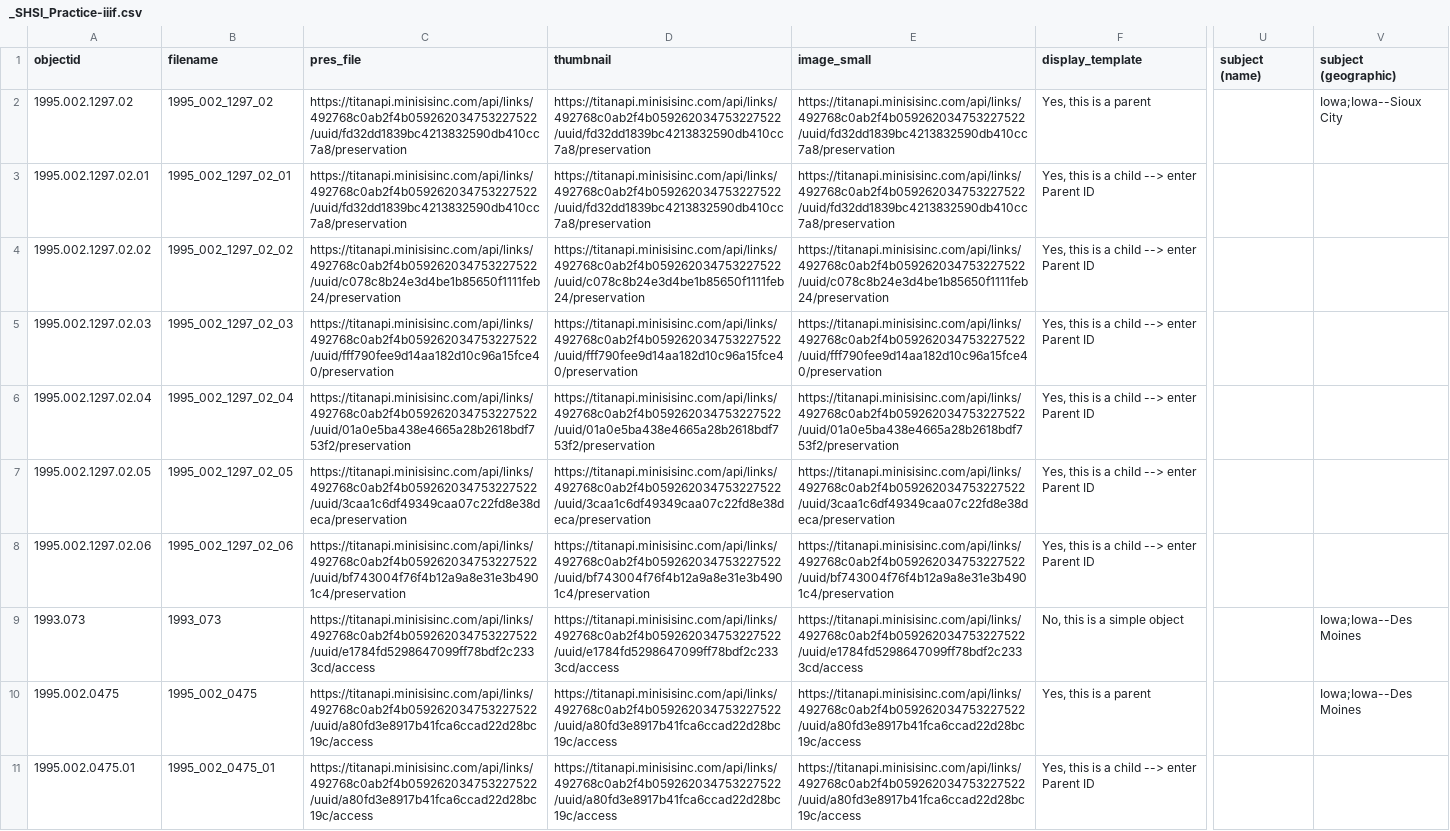
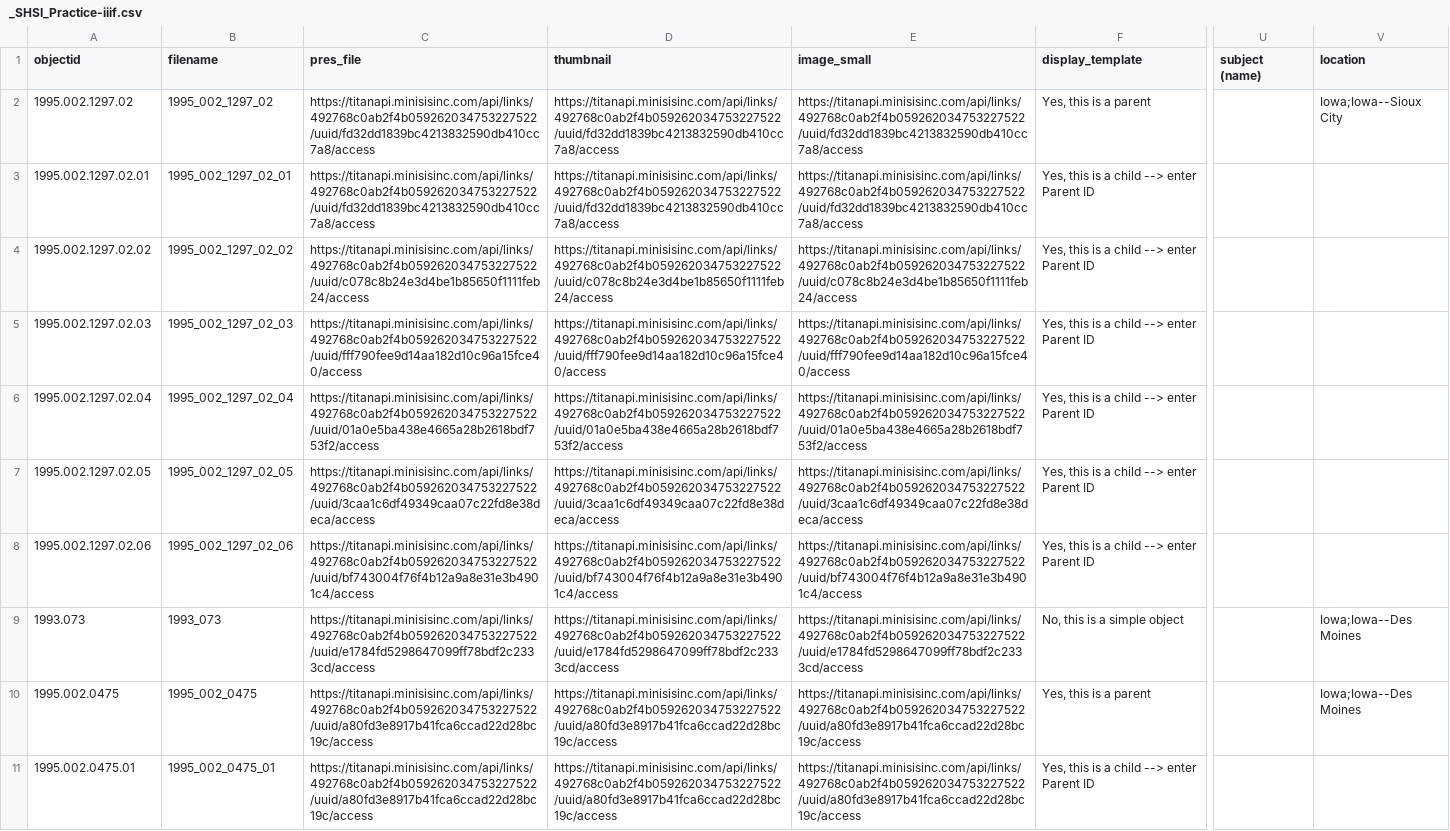
Before and after one commit to Somsanith-ISU/abvi-portal-2, a CSV file: _data/_SHSI_Practice-iiif.csv, drawn as a sheet; only a part is shown, gaps mark what is left out; the diff covers the shown part only; the diff names each change by its address in the sheet, - before the commit and + after, or states it on an @@ line.

Commit message:
s1 changed /preserve to /access; This worked but does not show child objects

```diff
--- a/_data/_SHSI_Practice-iiif.csv
+++ b/_data/_SHSI_Practice-iiif.csv
-V1: subject (geographic)
+V1: location
-C2:C3 (pres_file): https://titanapi.minisisinc.com/api/links/492768c0ab2f4b059262034753227522/uuid/fd32dd1839bc4213832590db410cc7a8/preservation
+C2:C3 (pres_file): https://titanapi.minisisinc.com/api/links/492768c0ab2f4b059262034753227522/uuid/fd32dd1839bc4213832590db410cc7a8/access
-D2:D3 (thumbnail): https://titanapi.minisisinc.com/api/links/492768c0ab2f4b059262034753227522/uuid/fd32dd1839bc4213832590db410cc7a8/preservation
+D2:D3 (thumbnail): https://titanapi.minisisinc.com/api/links/492768c0ab2f4b059262034753227522/uuid/fd32dd1839bc4213832590db410cc7a8/access
-E2:E3 (image_small): https://titanapi.minisisinc.com/api/links/492768c0ab2f4b059262034753227522/uuid/fd32dd1839bc4213832590db410cc7a8/preservation
+E2:E3 (image_small): https://titanapi.minisisinc.com/api/links/492768c0ab2f4b059262034753227522/uuid/fd32dd1839bc4213832590db410cc7a8/access
-C4 (pres_file): https://titanapi.minisisinc.com/api/links/492768c0ab2f4b059262034753227522/uuid/c078c8b24e3d4be1b85650f1111feb24/preservation
+C4 (pres_file): https://titanapi.minisisinc.com/api/links/492768c0ab2f4b059262034753227522/uuid/c078c8b24e3d4be1b85650f1111feb24/access
-D4 (thumbnail): https://titanapi.minisisinc.com/api/links/492768c0ab2f4b059262034753227522/uuid/c078c8b24e3d4be1b85650f1111feb24/preservation
+D4 (thumbnail): https://titanapi.minisisinc.com/api/links/492768c0ab2f4b059262034753227522/uuid/c078c8b24e3d4be1b85650f1111feb24/access
-E4 (image_small): https://titanapi.minisisinc.com/api/links/492768c0ab2f4b059262034753227522/uuid/c078c8b24e3d4be1b85650f1111feb24/preservation
+E4 (image_small): https://titanapi.minisisinc.com/api/links/492768c0ab2f4b059262034753227522/uuid/c078c8b24e3d4be1b85650f1111feb24/access
-C5 (pres_file): https://titanapi.minisisinc.com/api/links/492768c0ab2f4b059262034753227522/uuid/fff790fee9d14aa182d10c96a15fce40/preservation
+C5 (pres_file): https://titanapi.minisisinc.com/api/links/492768c0ab2f4b059262034753227522/uuid/fff790fee9d14aa182d10c96a15fce40/access
-D5 (thumbnail): https://titanapi.minisisinc.com/api/links/492768c0ab2f4b059262034753227522/uuid/fff790fee9d14aa182d10c96a15fce40/preservation
+D5 (thumbnail): https://titanapi.minisisinc.com/api/links/492768c0ab2f4b059262034753227522/uuid/fff790fee9d14aa182d10c96a15fce40/access
-E5 (image_small): https://titanapi.minisisinc.com/api/links/492768c0ab2f4b059262034753227522/uuid/fff790fee9d14aa182d10c96a15fce40/preservation
+E5 (image_small): https://titanapi.minisisinc.com/api/links/492768c0ab2f4b059262034753227522/uuid/fff790fee9d14aa182d10c96a15fce40/access
-C6 (pres_file): https://titanapi.minisisinc.com/api/links/492768c0ab2f4b059262034753227522/uuid/01a0e5ba438e4665a28b2618bdf753f2/preservation
+C6 (pres_file): https://titanapi.minisisinc.com/api/links/492768c0ab2f4b059262034753227522/uuid/01a0e5ba438e4665a28b2618bdf753f2/access
-D6 (thumbnail): https://titanapi.minisisinc.com/api/links/492768c0ab2f4b059262034753227522/uuid/01a0e5ba438e4665a28b2618bdf753f2/preservation
+D6 (thumbnail): https://titanapi.minisisinc.com/api/links/492768c0ab2f4b059262034753227522/uuid/01a0e5ba438e4665a28b2618bdf753f2/access
-E6 (image_small): https://titanapi.minisisinc.com/api/links/492768c0ab2f4b059262034753227522/uuid/01a0e5ba438e4665a28b2618bdf753f2/preservation
+E6 (image_small): https://titanapi.minisisinc.com/api/links/492768c0ab2f4b059262034753227522/uuid/01a0e5ba438e4665a28b2618bdf753f2/access
-C7 (pres_file): https://titanapi.minisisinc.com/api/links/492768c0ab2f4b059262034753227522/uuid/3caa1c6df49349caa07c22fd8e38deca/preservation
+C7 (pres_file): https://titanapi.minisisinc.com/api/links/492768c0ab2f4b059262034753227522/uuid/3caa1c6df49349caa07c22fd8e38deca/access
-D7 (thumbnail): https://titanapi.minisisinc.com/api/links/492768c0ab2f4b059262034753227522/uuid/3caa1c6df49349caa07c22fd8e38deca/preservation
+D7 (thumbnail): https://titanapi.minisisinc.com/api/links/492768c0ab2f4b059262034753227522/uuid/3caa1c6df49349caa07c22fd8e38deca/access
-E7 (image_small): https://titanapi.minisisinc.com/api/links/492768c0ab2f4b059262034753227522/uuid/3caa1c6df49349caa07c22fd8e38deca/preservation
+E7 (image_small): https://titanapi.minisisinc.com/api/links/492768c0ab2f4b059262034753227522/uuid/3caa1c6df49349caa07c22fd8e38deca/access
-C8 (pres_file): https://titanapi.minisisinc.com/api/links/492768c0ab2f4b059262034753227522/uuid/bf743004f76f4b12a9a8e31e3b4901c4/preservation
+C8 (pres_file): https://titanapi.minisisinc.com/api/links/492768c0ab2f4b059262034753227522/uuid/bf743004f76f4b12a9a8e31e3b4901c4/access
-D8 (thumbnail): https://titanapi.minisisinc.com/api/links/492768c0ab2f4b059262034753227522/uuid/bf743004f76f4b12a9a8e31e3b4901c4/preservation
+D8 (thumbnail): https://titanapi.minisisinc.com/api/links/492768c0ab2f4b059262034753227522/uuid/bf743004f76f4b12a9a8e31e3b4901c4/access
-E8 (image_small): https://titanapi.minisisinc.com/api/links/492768c0ab2f4b059262034753227522/uuid/bf743004f76f4b12a9a8e31e3b4901c4/preservation
+E8 (image_small): https://titanapi.minisisinc.com/api/links/492768c0ab2f4b059262034753227522/uuid/bf743004f76f4b12a9a8e31e3b4901c4/access
```
Also changed, not shown: 39 edited cells elsewhere in this file, _data/_SHSI_Practice.csv.
